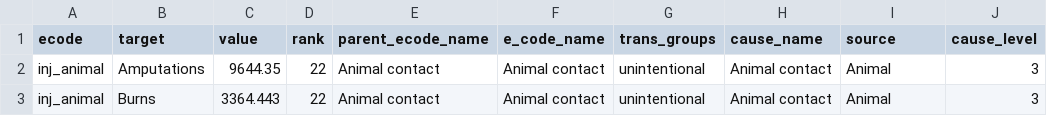
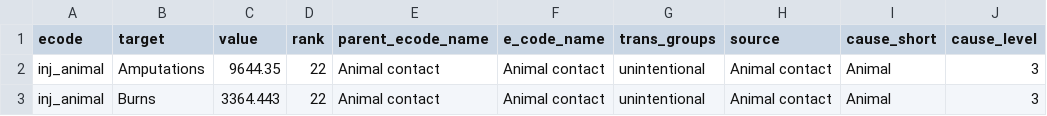
Before and after one commit to ngraetz/finaltest, a CSV file: dalys_male_2013.csv, drawn as a sheet; only a part is shown.

Commit message:
update

```diff
--- a/dalys_male_2013.csv
+++ b/dalys_male_2013.csv
@@ -1,2 +1,2 @@
-ecode,target,value,rank,parent_ecode_name,e_code_name,trans_groups,cause_name,source,cause_level
+ecode,target,value,rank,parent_ecode_name,e_code_name,trans_groups,source,cause_short,cause_level
 "inj_animal","Amputations",9644.35,22,"Animal contact","Animal contact","unintentional","Animal contact","Animal",3
```
